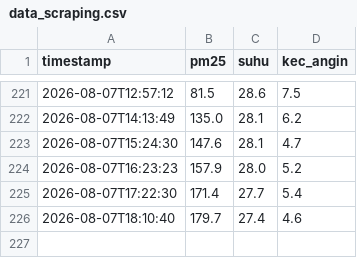
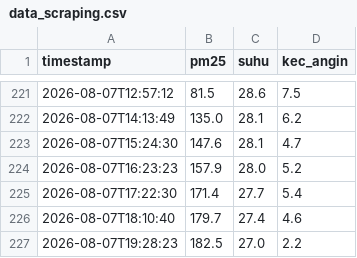
Before and after one commit to Irfanhakims/data_scraping, a CSV file: data_scraping.csv, drawn as a sheet; only a part is shown, gaps mark what is left out; the diff names each change by its address in the sheet, - before the commit and + after, or states it on an @@ line.

```diff
--- a/data_scraping.csv
+++ b/data_scraping.csv
+row 227: 2026-08-07T19:28:23 | 182.5 | 27.0 | 2.2
```
